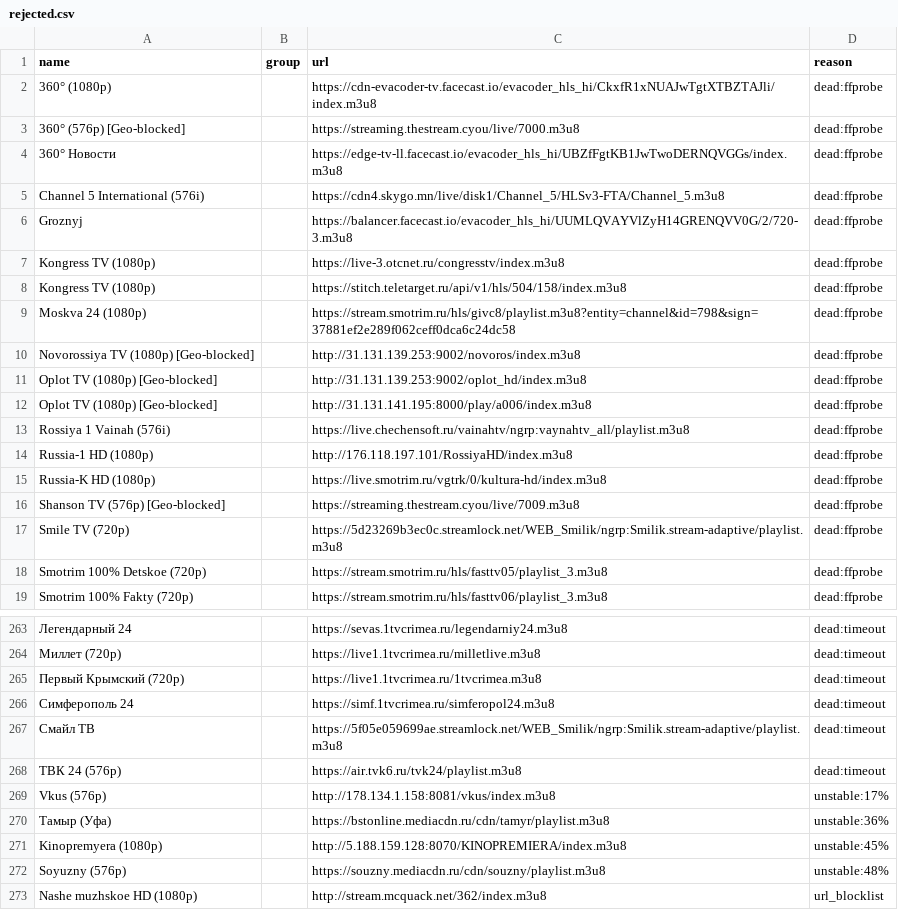
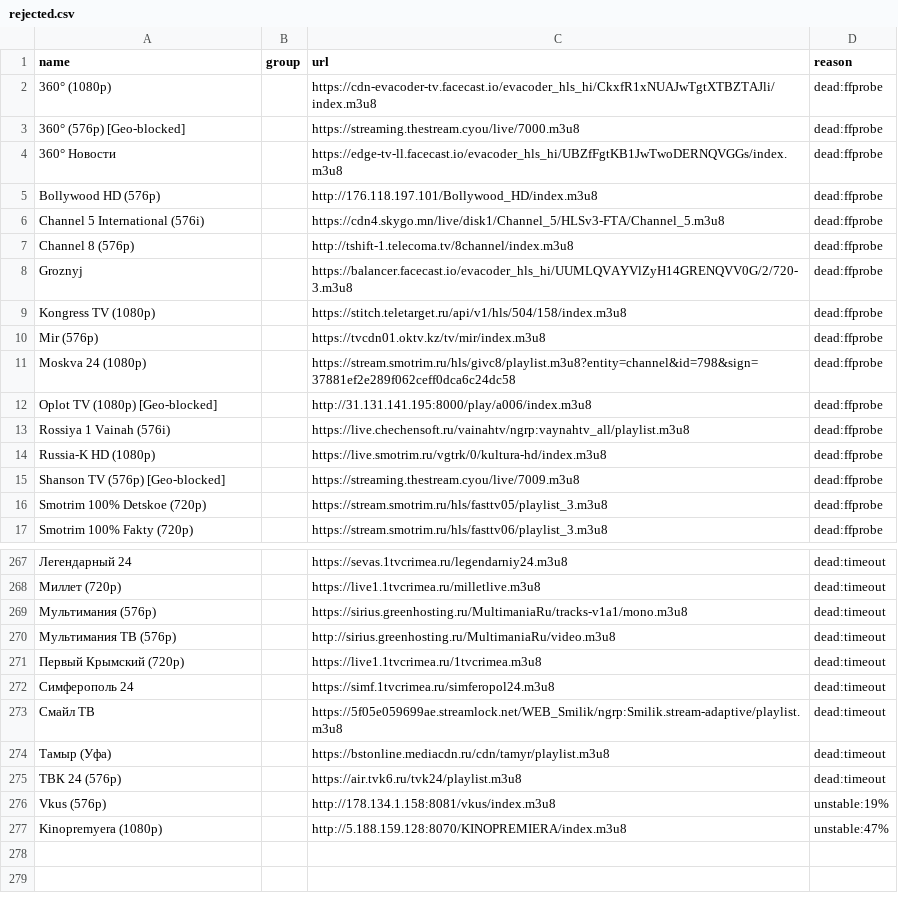
Before and after one commit to gvineon550-coder/8Z6evf3ezzM469, a CSV file: docs/rejected.csv, drawn as a sheet; only a part is shown, gaps mark what is left out; removed rows and columns are numbered as before the commit, all else as after; the diff covers the shown part only; the diff names each change by its address in the sheet, - before the commit and + after, or states it on an @@ line.

```diff
--- a/docs/rejected.csv
+++ b/docs/rejected.csv
+row 5: Bollywood HD (576p) |  | http://176.118.197.101/Bollywood_HD/index.m3u8 | dead:ffprobe
+row 7: Channel 8 (576p) |  | http://tshift-1.telecoma.tv/8channel/index.m3u8 | dead:ffprobe
-row 7: Kongress TV (1080p) |  | https://live-3.otcnet.ru/congresstv/index.m3u8 | dead:ffprobe
+row 10: Mir (576p) |  | https://tvcdn01.oktv.kz/tv/mir/index.m3u8 | dead:ffprobe
-row 10: Novorossiya TV (1080p) [Geo-blocked] |  | http://31.131.139.253:9002/novoros/index.m3u8 | dead:ffprobe
-row 11: Oplot TV (1080p) [Geo-blocked] |  | http://31.131.139.253:9002/oplot_hd/index.m3u8 | dead:ffprobe
-row 14: Russia-1 HD (1080p) |  | http://176.118.197.101/RossiyaHD/index.m3u8 | dead:ffprobe
-row 17: Smile TV (720p) |  | https://5d23269b3ec0c.streamlock.net/WEB_Smilik/ngrp:Smilik.stream-adaptive/playlist.m3u8 | dead:ffprobe
+row 269: Мультимания (576p) |  | https://sirius.greenhosting.ru/MultimaniaRu/tracks-v1a1/mono.m3u8 | dead:timeout
+row 270: Мультимания ТВ (576p) |  | http://sirius.greenhosting.ru/MultimaniaRu/video.m3u8 | dead:timeout
+row 274: Тамыр (Уфа) |  | https://bstonline.mediacdn.ru/cdn/tamyr/playlist.m3u8 | dead:timeout
-D276 (reason): unstable:17%
+D276 (reason): unstable:19%
-row 270: Тамыр (Уфа) |  | https://bstonline.mediacdn.ru/cdn/tamyr/playlist.m3u8 | unstable:36%
-D277 (reason): unstable:45%
+D277 (reason): unstable:47%
-row 272: Soyuzny (576p) |  | https://souzny.mediacdn.ru/cdn/souzny/playlist.m3u8 | unstable:48%
-row 273: Nashe muzhskoe HD (1080p) |  | http://stream.mcquack.net/362/index.m3u8 | url_blocklist
```
Also changed, not shown: 10 added rows and 4 removed rows elsewhere in this file, docs/channels.csv, 25 other files.
